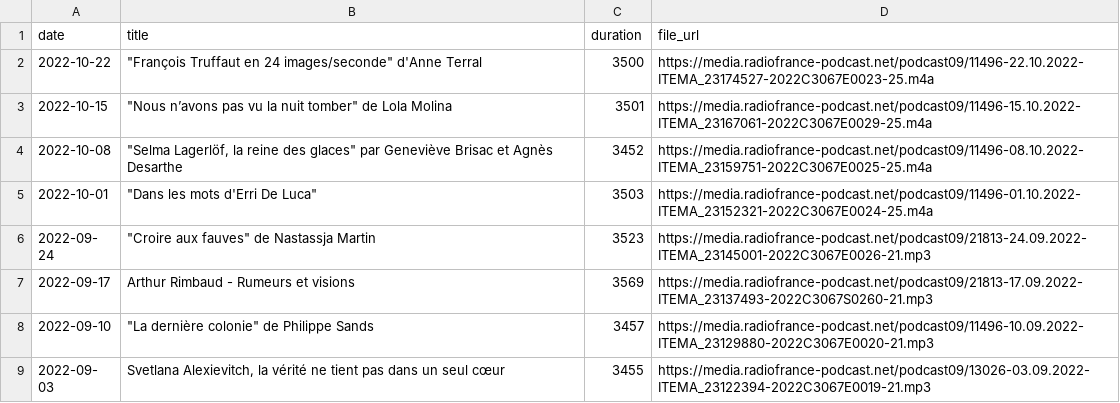
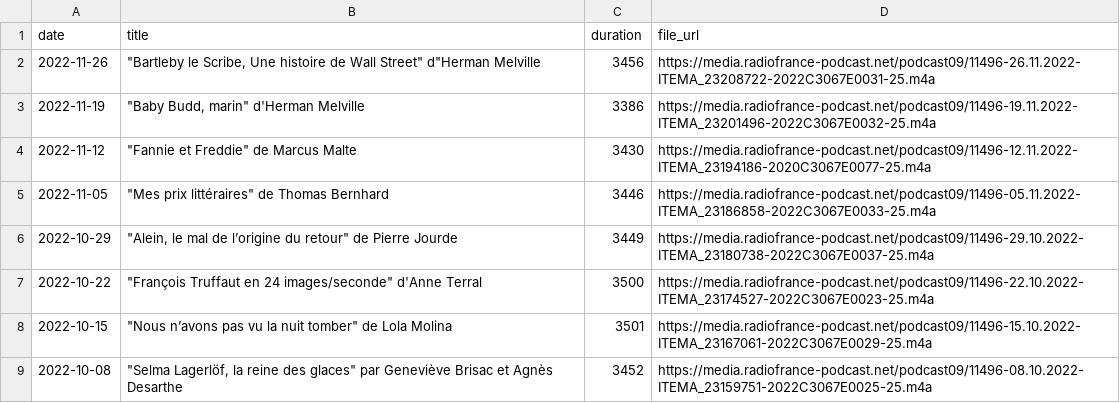
Before and after one commit to ahasverus/franceinter, a CSV file: inst/csv/fictions-samedi-noir.csv, drawn as a sheet; only a part is shown; the shorter side is filled out with more unchanged rows.

```diff
--- a/inst/csv/fictions-samedi-noir.csv
+++ b/inst/csv/fictions-samedi-noir.csv
@@ -1,2 +1,7 @@
 "date";"title";"duration";"file_url"
+"2022-11-26";"""Bartleby le Scribe, Une histoire de Wall Street"" d""Herman Melville";3456;"https://media.radiofrance-podcast.net/podcast09/11496-26.11.2022-ITEMA_23208722-2022C3067E0031-25.m4a"
+"2022-11-19";"""Baby Budd, marin"" d'Herman Melville";3386;"https://media.radiofrance-podcast.net/podcast09/11496-19.11.2022-ITEMA_23201496-2022C3067E0032-25.m4a"
+"2022-11-12";"""Fannie et Freddie"" de Marcus Malte";3430;"https://media.radiofrance-podcast.net/podcast09/11496-12.11.2022-ITEMA_23194186-2020C3067E0077-25.m4a"
+"2022-11-05";"""Mes prix littéraires"" de Thomas Bernhard   ";3446;"https://media.radiofrance-podcast.net/podcast09/11496-05.11.2022-ITEMA_23186858-2022C3067E0033-25.m4a"
+"2022-10-29";"""Alein, le mal de l’origine du retour"" de Pierre Jourde";3449;"https://media.radiofrance-podcast.net/podcast09/11496-29.10.2022-ITEMA_23180738-2022C3067E0037-25.m4a"
 "2022-10-22";"""François Truffaut en 24 images/seconde"" d'Anne Terral";3500;"https://media.radiofrance-podcast.net/podcast09/11496-22.10.2022-ITEMA_23174527-2022C3067E0023-25.m4a"
```
Also changed, not shown: inst/csv/le-billet-d-alexandre-kominek.csv, inst/csv/le-billet-de-matthieu-noel.csv, 29 other files.
